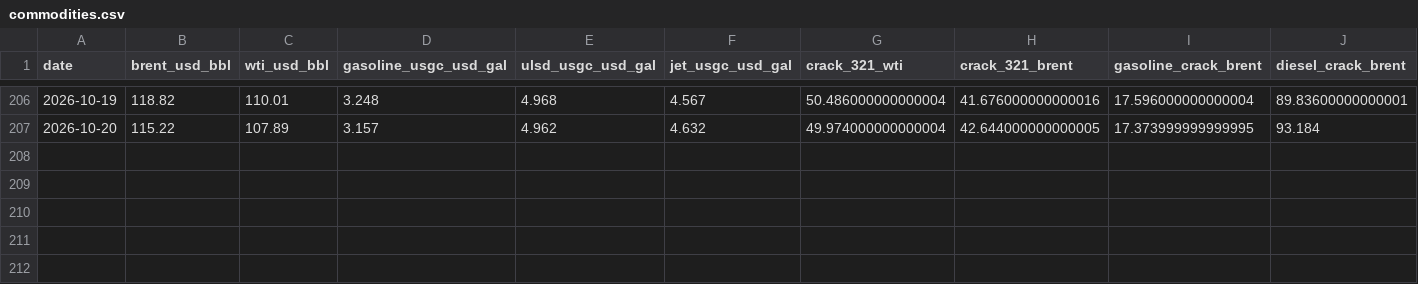
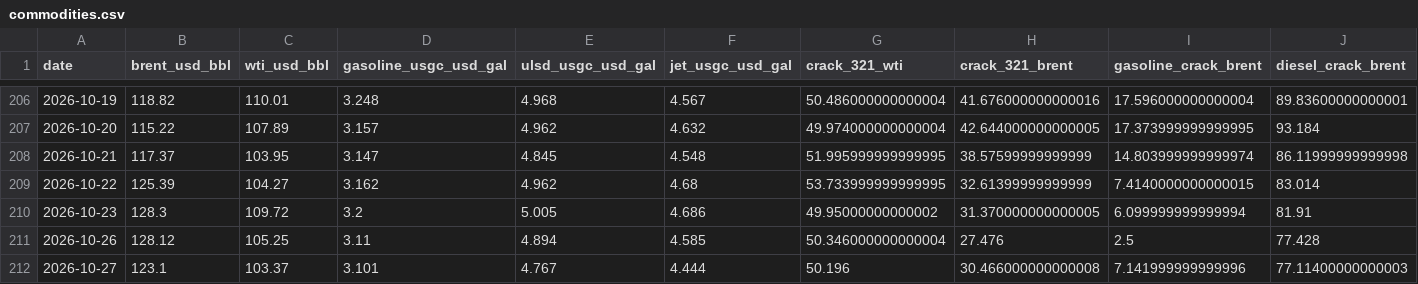
Before and after one commit to PrinceKay145/dangote-ipo-watch, a CSV file: data/commodities.csv, drawn as a sheet; only a part is shown, gaps mark what is left out; rows hold the shown columns only; the diff names each change by its address in the sheet, - before the commit and + after, or states it on an @@ line.

```diff
--- a/data/commodities.csv
+++ b/data/commodities.csv
+row 208: 2026-10-21 | 117.37 | 103.95 | 3.147 | 4.845 | 4.548 | 51.995999999999995 | 38.57599999999999 | 14.803999999999974 | 86.11999999999998
+row 209: 2026-10-22 | 125.39 | 104.27 | 3.162 | 4.962 | 4.68 | 53.733999999999995 | 32.61399999999999 | 7.4140000000000015 | 83.014
+row 210: 2026-10-23 | 128.3 | 109.72 | 3.2 | 5.005 | 4.686 | 49.95000000000002 | 31.370000000000005 | 6.099999999999994 | 81.91
+row 211: 2026-10-26 | 128.12 | 105.25 | 3.11 | 4.894 | 4.585 | 50.346000000000004 | 27.476 | 2.5 | 77.428
+row 212: 2026-10-27 | 123.1 | 103.37 | 3.101 | 4.767 | 4.444 | 50.196 | 30.466000000000008 | 7.141999999999996 | 77.11400000000003
```
Also changed, not shown: data/fx.csv, data/news_daily.csv, 4 other files.
